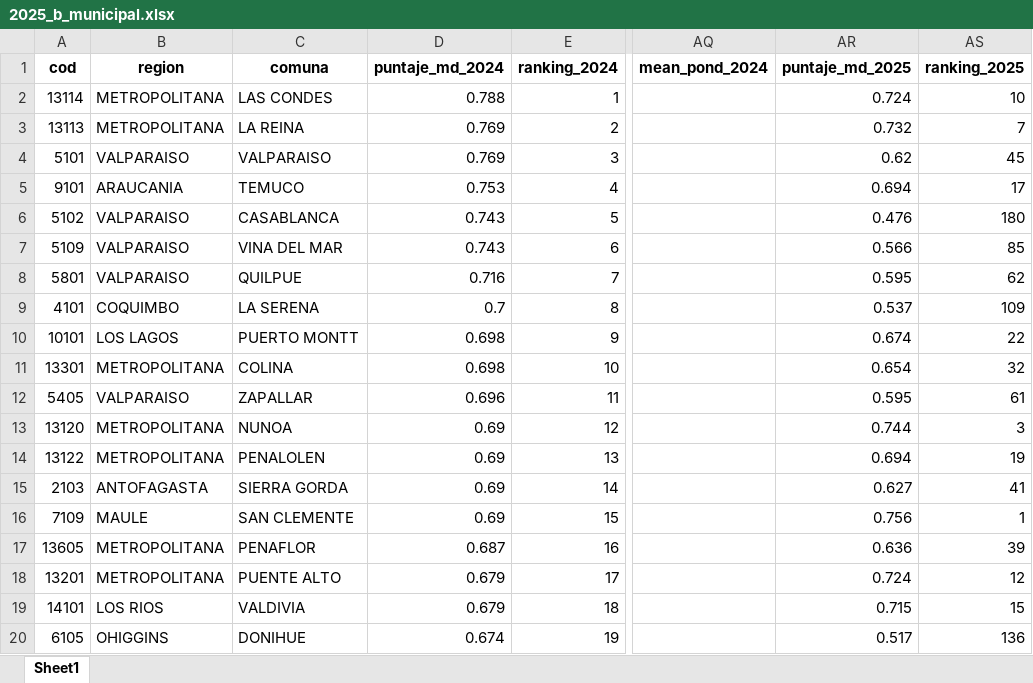
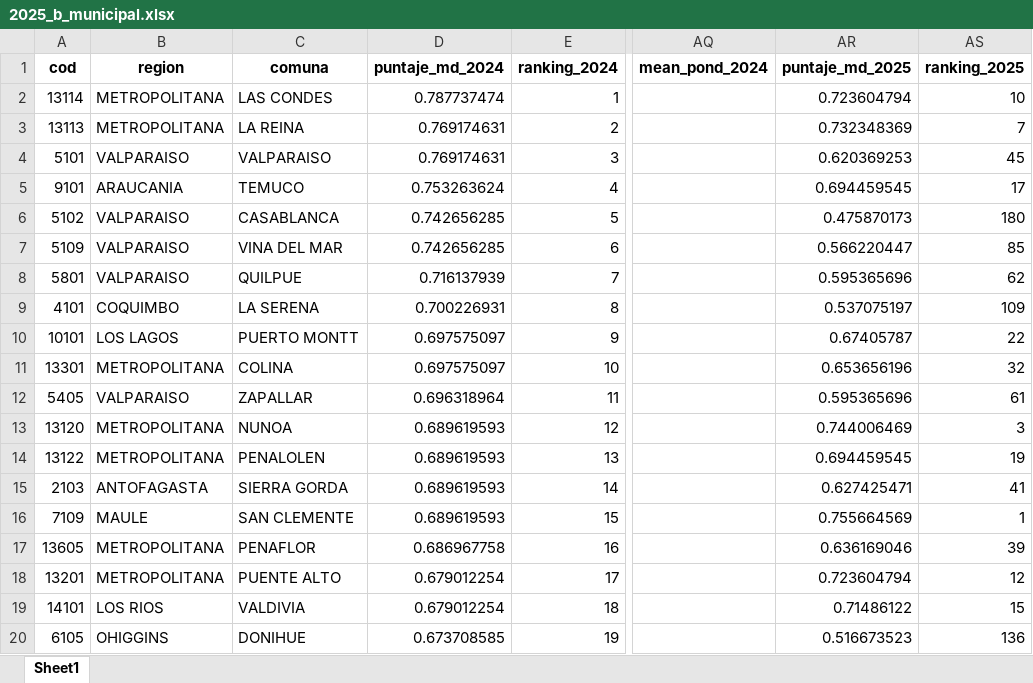
Before and after one commit to milenio-nudos/idc, an Excel workbook: data/proc_data/private_data/2025_b_municipal.xlsx, sheet Sheet1, drawn as a sheet; only a part is shown, gaps mark what is left out; values as stored, in another font and other column widths than the file's, no borders; the diff covers the shown part only; the diff names each change by its address in the sheet, - before the commit and + after, or states it on an @@ line.

```diff
--- a/data/proc_data/private_data/2025_b_municipal.xlsx (sheet Sheet1)
+++ b/data/proc_data/private_data/2025_b_municipal.xlsx (sheet Sheet1)
-D2 (puntaje_md_2024): 0.788
+D2 (puntaje_md_2024): 0.787737474
-AR2 (puntaje_md_2025): 0.724
+AR2 (puntaje_md_2025): 0.723604794
-D3:D4 (puntaje_md_2024): 0.769
+D3:D4 (puntaje_md_2024): 0.769174631
-AR3 (puntaje_md_2025): 0.732
+AR3 (puntaje_md_2025): 0.732348369
-AR4 (puntaje_md_2025): 0.62
+AR4 (puntaje_md_2025): 0.620369253
-D5 (puntaje_md_2024): 0.753
+D5 (puntaje_md_2024): 0.753263624
-AR5 (puntaje_md_2025): 0.694
+AR5 (puntaje_md_2025): 0.694459545
-D6:D7 (puntaje_md_2024): 0.743
+D6:D7 (puntaje_md_2024): 0.742656285
-AR6 (puntaje_md_2025): 0.476
+AR6 (puntaje_md_2025): 0.475870173
-AR7 (puntaje_md_2025): 0.566
+AR7 (puntaje_md_2025): 0.566220447
-D8 (puntaje_md_2024): 0.716
+D8 (puntaje_md_2024): 0.716137939
-AR8 (puntaje_md_2025): 0.595
+AR8 (puntaje_md_2025): 0.595365696
-D9 (puntaje_md_2024): 0.7
+D9 (puntaje_md_2024): 0.700226931
-AR9 (puntaje_md_2025): 0.537
+AR9 (puntaje_md_2025): 0.537075197
-D10:D11 (puntaje_md_2024): 0.698
+D10:D11 (puntaje_md_2024): 0.697575097
-AR10 (puntaje_md_2025): 0.674
+AR10 (puntaje_md_2025): 0.67405787
-AR11 (puntaje_md_2025): 0.654
+AR11 (puntaje_md_2025): 0.653656196
-D12 (puntaje_md_2024): 0.696
+D12 (puntaje_md_2024): 0.696318964
-AR12 (puntaje_md_2025): 0.595
+AR12 (puntaje_md_2025): 0.595365696
-D13:D16 (puntaje_md_2024): 0.69
+D13:D16 (puntaje_md_2024): 0.689619593
-AR13 (puntaje_md_2025): 0.744
+AR13 (puntaje_md_2025): 0.744006469
-AR14 (puntaje_md_2025): 0.694
+AR14 (puntaje_md_2025): 0.694459545
-AR15 (puntaje_md_2025): 0.627
+AR15 (puntaje_md_2025): 0.627425471
-AR16 (puntaje_md_2025): 0.756
+AR16 (puntaje_md_2025): 0.755664569
-D17 (puntaje_md_2024): 0.687
+D17 (puntaje_md_2024): 0.686967758
-AR17 (puntaje_md_2025): 0.636
+AR17 (puntaje_md_2025): 0.636169046
-D18:D19 (puntaje_md_2024): 0.679
+D18:D19 (puntaje_md_2024): 0.679012254
-AR18 (puntaje_md_2025): 0.724
+AR18 (puntaje_md_2025): 0.723604794
-AR19 (puntaje_md_2025): 0.715
+AR19 (puntaje_md_2025): 0.71486122
-D20 (puntaje_md_2024): 0.674
+D20 (puntaje_md_2024): 0.673708585
-AR20 (puntaje_md_2025): 0.517
+AR20 (puntaje_md_2025): 0.516673523
```
Also changed, not shown: 649 edited cells elsewhere in this sheet, data/proc_data/private_data/2025_a_conectividad.xlsx, data/proc_data/private_data/2025_idc_full.xlsx, 9 other files.
